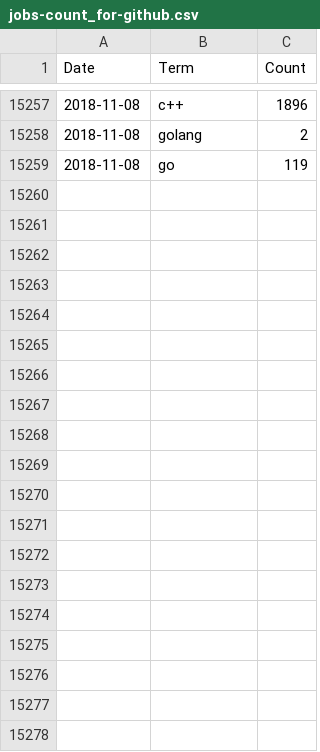
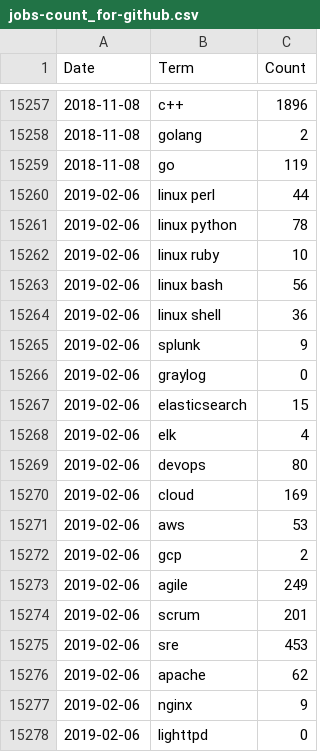
Before and after one commit to jreisinger/profesia-jobs, a CSV file: jobs-count_for-github.csv, drawn as a sheet; only a part is shown, gaps mark what is left out; the diff covers the shown part only.

```diff
--- a/jobs-count_for-github.csv
+++ b/jobs-count_for-github.csv
@@ -15259 +15259,20 @@ Date,Term,Count
 2018-11-08,go,119
+2019-02-06,linux perl,44
+2019-02-06,linux python,78
+2019-02-06,linux ruby,10
+2019-02-06,linux bash,56
+2019-02-06,linux shell,36
+2019-02-06,splunk,9
+2019-02-06,graylog,0
+2019-02-06,elasticsearch,15
+2019-02-06,elk,4
+2019-02-06,devops,80
+2019-02-06,cloud,169
+2019-02-06,aws,53
+2019-02-06,gcp,2
+2019-02-06,agile,249
+2019-02-06,scrum,201
+2019-02-06,sre,453
+2019-02-06,apache,62
+2019-02-06,nginx,9
+2019-02-06,lighttpd,0
```
Also changed, not shown: 47 added rows elsewhere in this file, jobs-count.csv, 13 other files.
